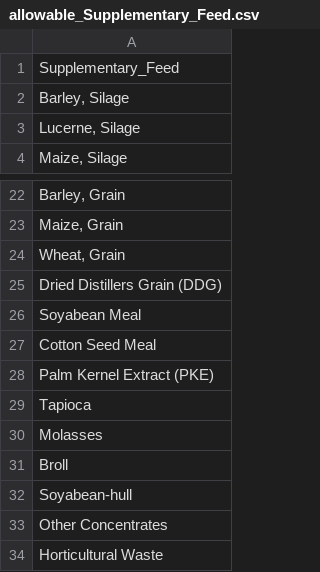
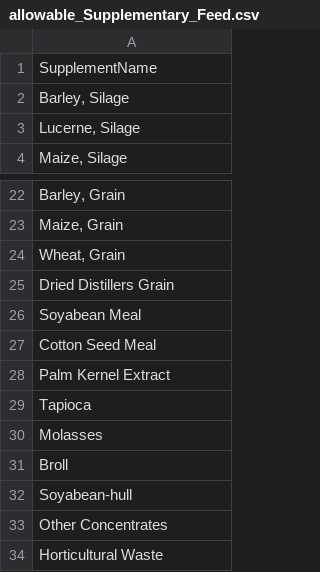
Before and after one commit to Ministry-for-Primary-Industries/FarmEmissionsModel, a CSV file: input_validation/allowable_Supplementary_Feed.csv, drawn as a sheet; only a part is shown, gaps mark what is left out; the diff names each change by its address in the sheet, - before the commit and + after, or states it on an @@ line.

```diff
--- a/input_validation/allowable_Supplementary_Feed.csv
+++ b/input_validation/allowable_Supplementary_Feed.csv
-A1: Supplementary_Feed
+A1: SupplementName
-A25: Dried Distillers Grain (DDG)
+A25: Dried Distillers Grain
-A28: Palm Kernel Extract (PKE)
+A28: Palm Kernel Extract
```
Also changed, not shown: input_validation/allowable_StockClass_by_Sector.csv, input_validation/supplementary/common_nitrogen_fertiliser_products.csv.
